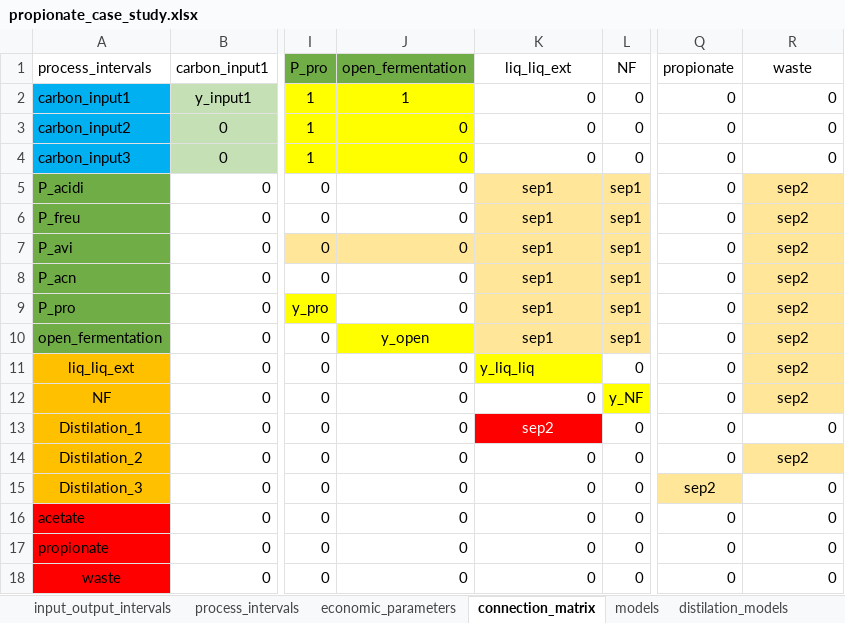
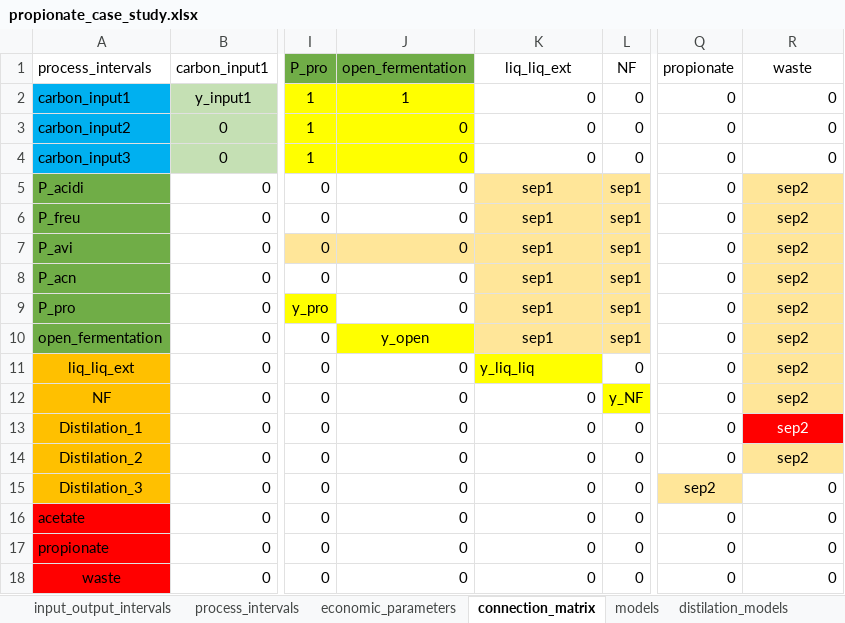
Before and after one commit to llvdrhau/Alquimia_Biorefinery_design_and_optimisation, an Excel workbook: excel files/propionate_case_study.xlsx, sheet connection_matrix, drawn as a sheet; only a part is shown, gaps mark what is left out; values as stored, in another font and other column widths than the file's, no borders; charts and pictures and conditional formats not drawn; the diff names each change by its address in the sheet, - before the commit and + after, or states it on an @@ line.

```diff
--- a/excel files/propionate_case_study.xlsx (sheet connection_matrix)
+++ b/excel files/propionate_case_study.xlsx (sheet connection_matrix)
-K13 (liq_liq_ext): sep2
+K13 (liq_liq_ext): 0
@@ K13 fill: #FF0000 → none, text colour: #FFFFFF → black, alignment: center → right @@
-R13 (waste): 0
+R13 (waste): sep2
@@ R13 fill: none → #FF0000, text colour: black → #FFFFFF, alignment: right → center @@
```
Also changed, not shown: sheet references, 21 other files.
